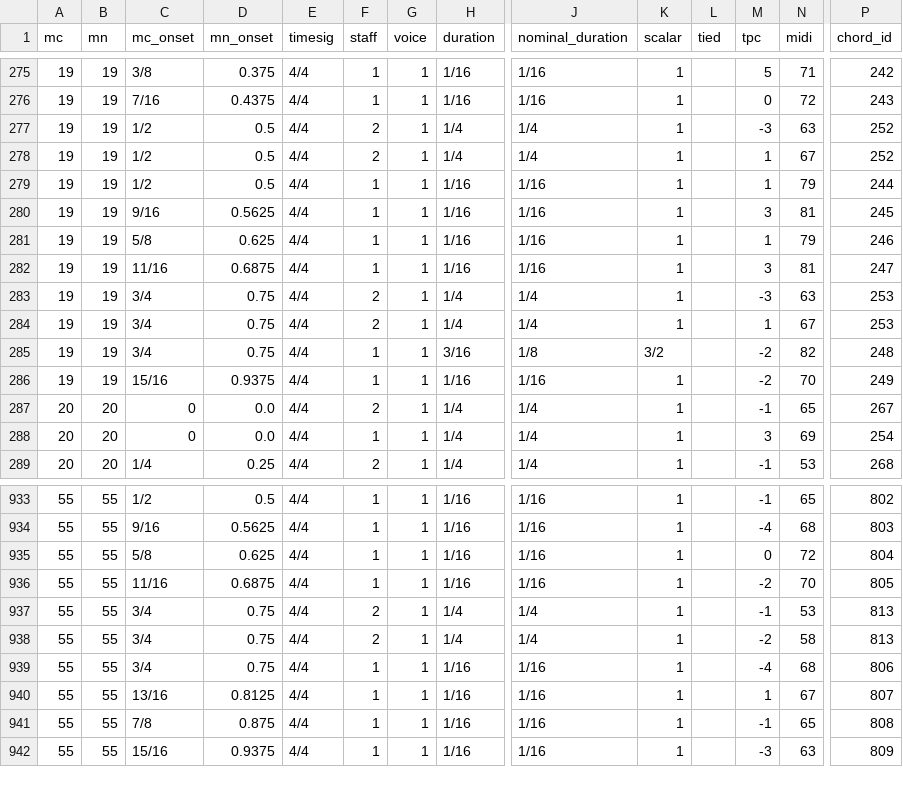
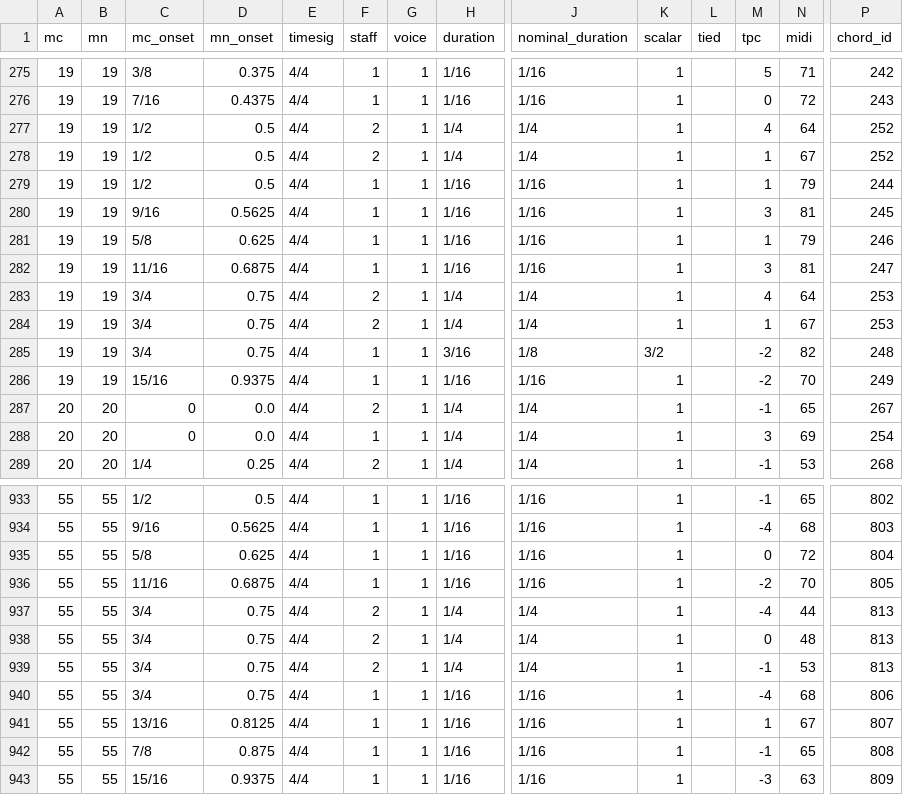
Before and after one commit to DCMLab/jc_bach_sonatas, a TSV file: notes/wa08op17no2b_Andante.tsv, drawn as a sheet; only a part is shown, gaps mark what is left out; removed rows and columns are numbered as before the commit, all else as after; rows hold the shown columns only; the diff names each change by its address in the sheet, - before the commit and + after, or states it on an @@ line.

```diff
--- a/notes/wa08op17no2b_Andante.tsv
+++ b/notes/wa08op17no2b_Andante.tsv
-M277 (tpc): -3
+M277 (tpc): 4
-N277 (midi): 63
+N277 (midi): 64
-M283 (tpc): -3
+M283 (tpc): 4
-N283 (midi): 63
+N283 (midi): 64
+row 937: 55 | 55 | 3/4 | 0.75 | 4/4 | 2 | 1 | 1/4 | 1/4 | 1 |  | -4 | 44 | 813
+row 938: 55 | 55 | 3/4 | 0.75 | 4/4 | 2 | 1 | 1/4 | 1/4 | 1 |  | 0 | 48 | 813
-row 938: 55 | 55 | 3/4 | 0.75 | 4/4 | 2 | 1 | 1/4 | 1/4 | 1 |  | -2 | 58 | 813
```
Also changed, not shown: harmonies/wa08op17no2b_Andante.tsv, metadata.tsv, 1 other file.
